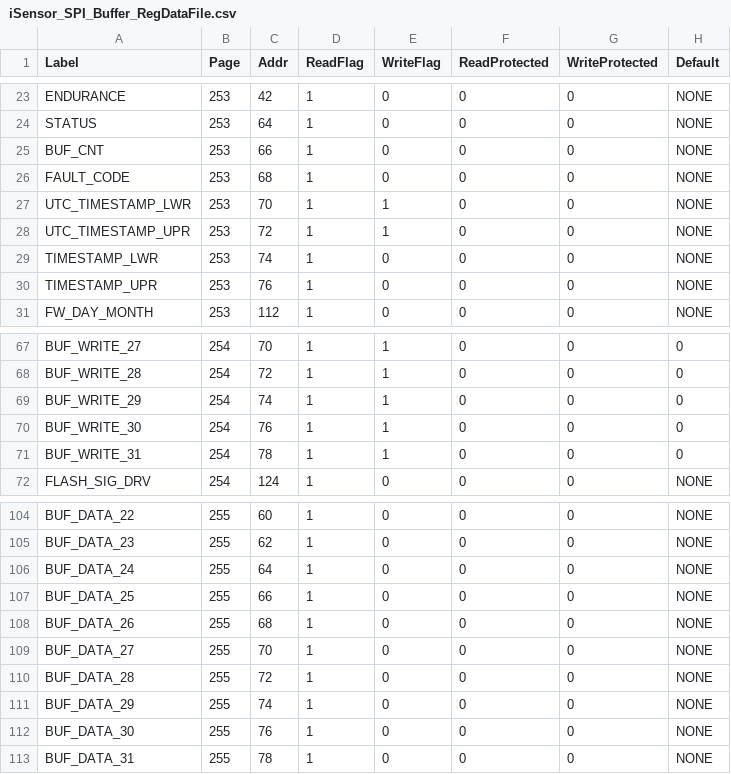
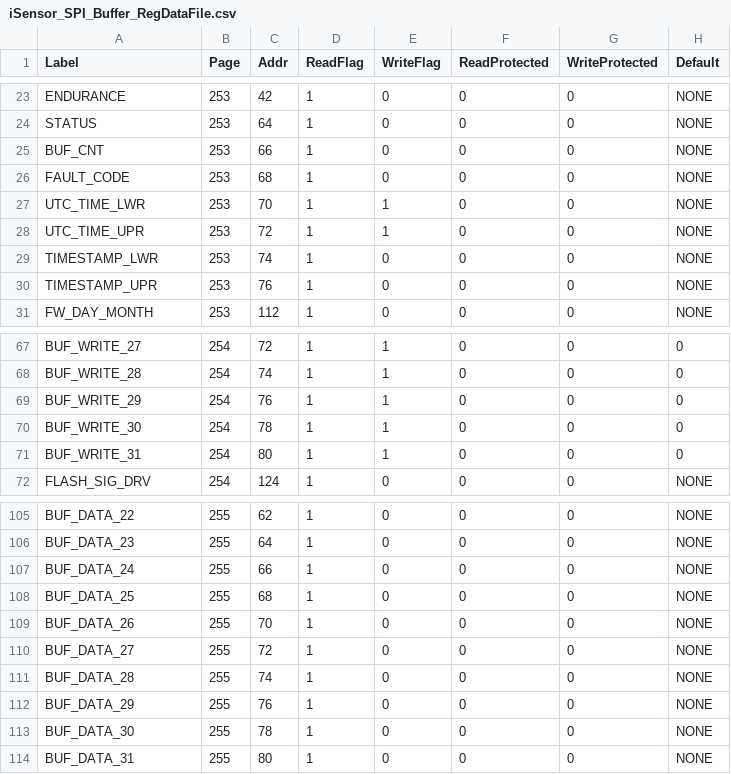
Before and after one commit to ajn96/iSensor-SPI-Buffer, a CSV file: Regmaps/iSensor_SPI_Buffer_RegDataFile.csv, drawn as a sheet; only a part is shown, gaps mark what is left out; addresses are those after the commit; the diff covers the shown part only; the diff names each change by its address in the sheet, - before the commit and + after, or states it on an @@ line.

Commit message:
Added UTC timestamp to buffer entry. Removed delta time

```diff
--- a/Regmaps/iSensor_SPI_Buffer_RegDataFile.csv
+++ b/Regmaps/iSensor_SPI_Buffer_RegDataFile.csv
-A27 (Label): UTC_TIMESTAMP_LWR
+A27 (Label): UTC_TIME_LWR
-A28 (Label): UTC_TIMESTAMP_UPR
+A28 (Label): UTC_TIME_UPR
-C67 (Addr): 70
+C67 (Addr): 72
-C68 (Addr): 72
+C68 (Addr): 74
-C69 (Addr): 74
+C69 (Addr): 76
-C70 (Addr): 76
+C70 (Addr): 78
-C71 (Addr): 78
+C71 (Addr): 80
-C105 (Addr): 60
+C105 (Addr): 62
-C106 (Addr): 62
+C106 (Addr): 64
-C107 (Addr): 64
+C107 (Addr): 66
-C108 (Addr): 66
+C108 (Addr): 68
-C109 (Addr): 68
+C109 (Addr): 70
-C110 (Addr): 70
+C110 (Addr): 72
-C111 (Addr): 72
+C111 (Addr): 74
-C112 (Addr): 74
+C112 (Addr): 76
-C113 (Addr): 76
+C113 (Addr): 78
-C114 (Addr): 78
+C114 (Addr): 80
```
Also changed, not shown: 2 added rows, 1 removed row and 52 edited cells elsewhere in this file, 5 other files.
